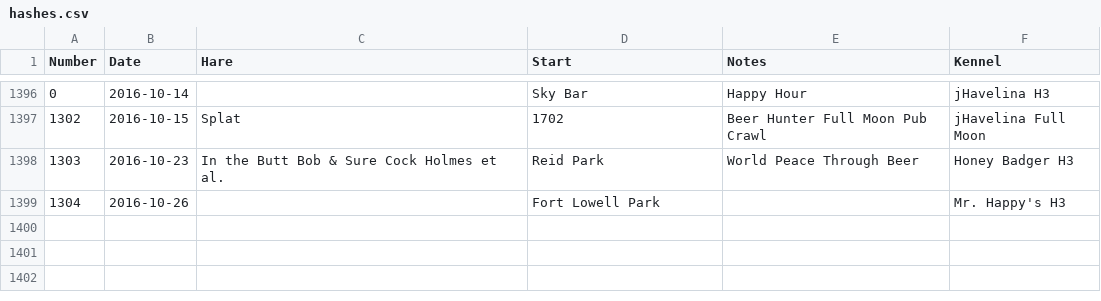
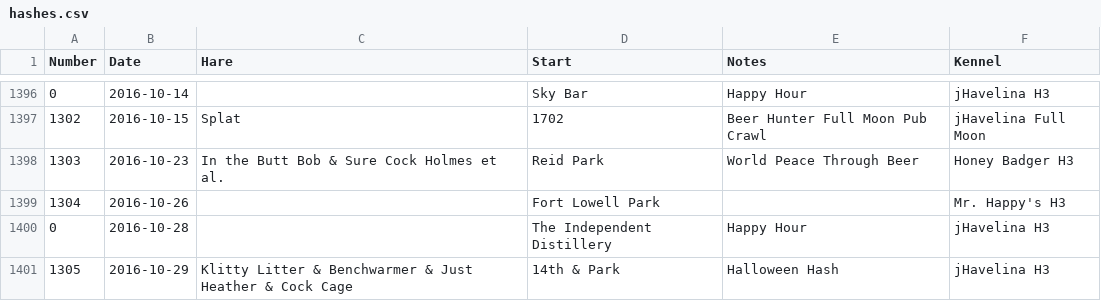
Before and after one commit to weaverba137/weaverba137.github.io, a CSV file: lib/hashes.csv, drawn as a sheet; only a part is shown, gaps mark what is left out; the diff names each change by its address in the sheet, - before the commit and + after, or states it on an @@ line.

Commit message:
update hashes

```diff
--- a/lib/hashes.csv
+++ b/lib/hashes.csv
+row 1400: 0 | 2016-10-28 |  | The Independent Distillery | Happy Hour | jHavelina H3
+row 1401: 1305 | 2016-10-29 | Klitty Litter & Benchwarmer & Just Heather & Cock Cage | 14th & Park | Halloween Hash | jHavelina H3
```
Also changed, not shown: 2 other files.
